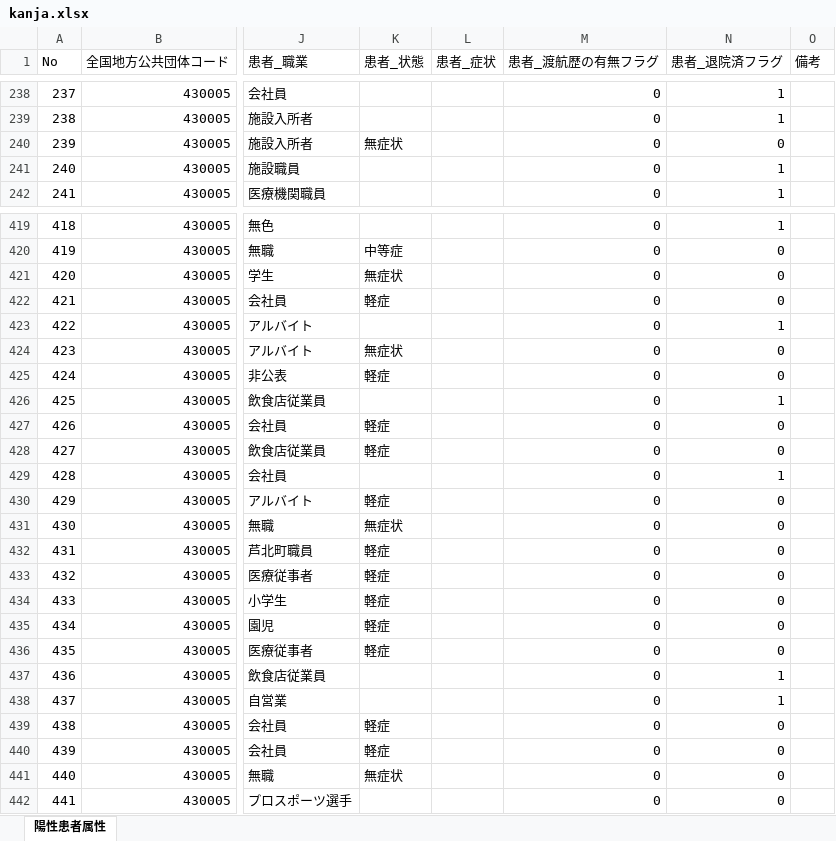
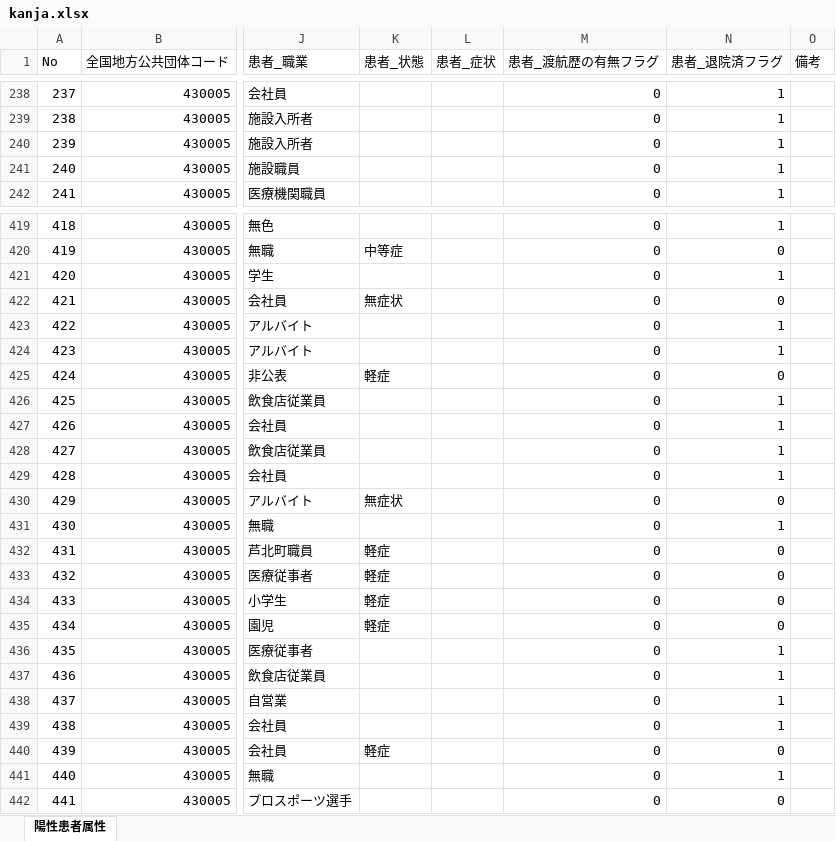
Before and after one commit to imabari/kumamoto-covid19, an Excel workbook: kanja.xlsx, sheet 陽性患者属性, drawn as a sheet; only a part is shown, gaps mark what is left out; values as stored, in another font and other column widths than the file's, no cell formats; the diff covers the shown part only; the diff names each change by its address in the sheet, - before the commit and + after, or states it on an @@ line.

```diff
--- a/kanja.xlsx (sheet 陽性患者属性)
+++ b/kanja.xlsx (sheet 陽性患者属性)
-K240 (患者_状態): 無症状
+K240 (患者_状態): (empty)
-N240 (患者_退院済フラグ): 0
+N240 (患者_退院済フラグ): 1
-K421 (患者_状態): 無症状
+K421 (患者_状態): (empty)
-N421 (患者_退院済フラグ): 0
+N421 (患者_退院済フラグ): 1
-K422 (患者_状態): 軽症
+K422 (患者_状態): 無症状
-K424 (患者_状態): 無症状
+K424 (患者_状態): (empty)
-N424 (患者_退院済フラグ): 0
+N424 (患者_退院済フラグ): 1
-K427:K428 (患者_状態): 軽症
+K427:K428 (患者_状態): (empty)
-N427:N428 (患者_退院済フラグ): 0
+N427:N428 (患者_退院済フラグ): 1
-K430 (患者_状態): 軽症
+K430 (患者_状態): 無症状
-K431 (患者_状態): 無症状
+K431 (患者_状態): (empty)
-N431 (患者_退院済フラグ): 0
+N431 (患者_退院済フラグ): 1
-K436 (患者_状態): 軽症
+K436 (患者_状態): (empty)
-N436 (患者_退院済フラグ): 0
+N436 (患者_退院済フラグ): 1
-K439 (患者_状態): 軽症
+K439 (患者_状態): (empty)
-N439 (患者_退院済フラグ): 0
+N439 (患者_退院済フラグ): 1
-K441 (患者_状態): 無症状
+K441 (患者_状態): (empty)
-N441 (患者_退院済フラグ): 0
+N441 (患者_退院済フラグ): 1
```
Also changed, not shown: 13 added rows and 31 edited cells elsewhere in this sheet, cell formats, kensa.xlsx, 1 other file.
